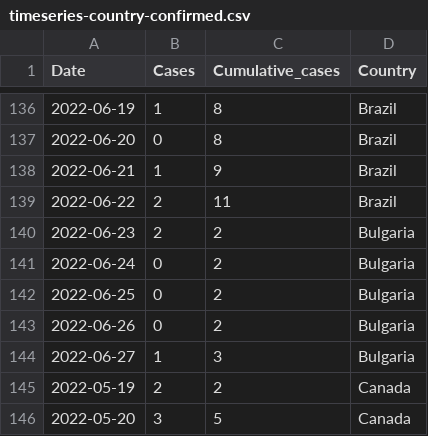
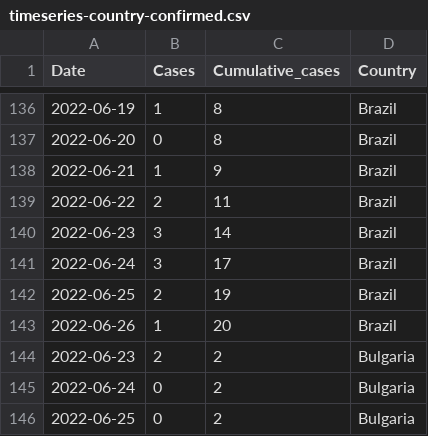
Before and after one commit to globaldothealth/monkeypox, a CSV file: timeseries-country-confirmed.csv, drawn as a sheet; only a part is shown, gaps mark what is left out; the shorter side is filled out with more unchanged rows; the diff names each change by its address in the sheet, - before the commit and + after, or states it on an @@ line.

```diff
--- a/timeseries-country-confirmed.csv
+++ b/timeseries-country-confirmed.csv
+row 140: 2022-06-23 | 3 | 14 | Brazil
+row 141: 2022-06-24 | 3 | 17 | Brazil
+row 142: 2022-06-25 | 2 | 19 | Brazil
+row 143: 2022-06-26 | 1 | 20 | Brazil
```
Also changed, not shown: timeseries-confirmed.csv, 8 other files.
